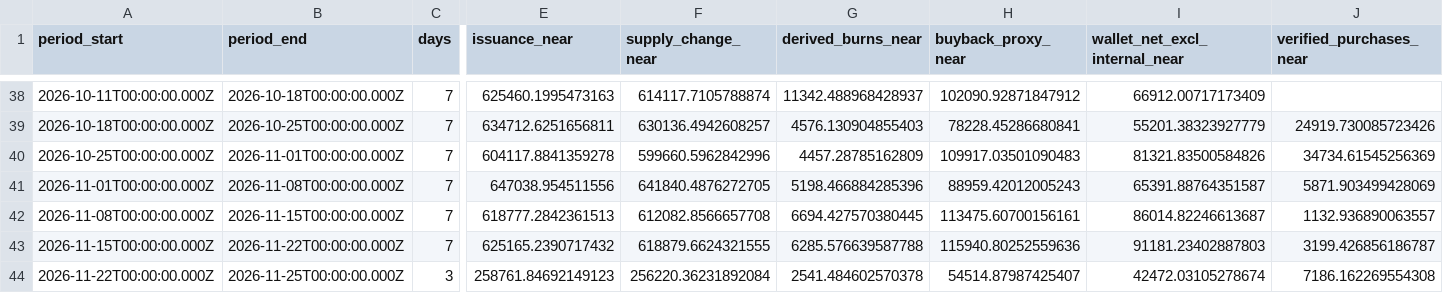
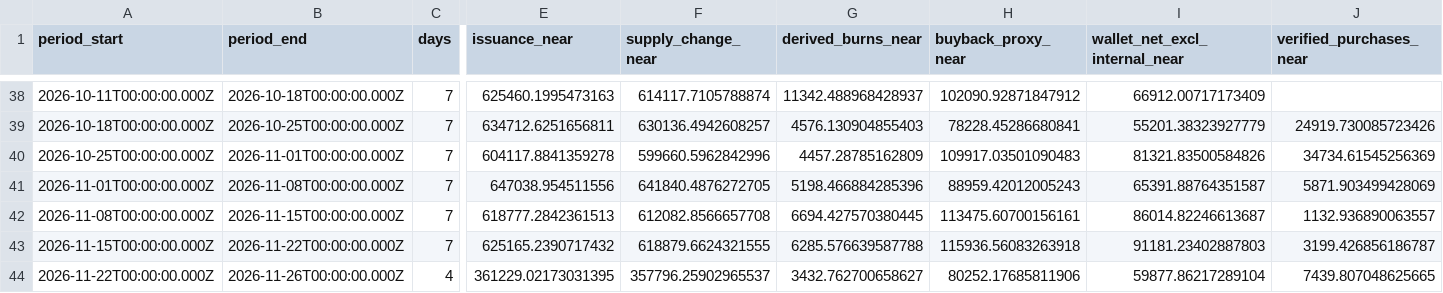
Before and after one commit to Damianonyx/NEARparity, a CSV file: data/weekly.csv, drawn as a sheet; only a part is shown, gaps mark what is left out; the diff covers the shown part only; the diff names each change by its address in the sheet, - before the commit and + after, or states it on an @@ line.

```diff
--- a/data/weekly.csv
+++ b/data/weekly.csv
-H43 (buyback_proxy_near): 115940.80252559636
+H43 (buyback_proxy_near): 115936.56083263918
-B44 (period_end): 2026-11-25T00:00:00.000Z
+B44 (period_end): 2026-11-26T00:00:00.000Z
-C44 (days): 3
+C44 (days): 4
-E44 (issuance_near): 258761.84692149123
+E44 (issuance_near): 361229.02173031395
-F44 (supply_change_near): 256220.36231892084
+F44 (supply_change_near): 357796.25902965537
-G44 (derived_burns_near): 2541.484602570378
+G44 (derived_burns_near): 3432.762700658627
-H44 (buyback_proxy_near): 54514.87987425407
+H44 (buyback_proxy_near): 80252.17685811906
-I44 (wallet_net_excl_internal_near): 42472.03105278674
+I44 (wallet_net_excl_internal_near): 59877.86217289104
-J44 (verified_purchases_near): 7186.162269554308
+J44 (verified_purchases_near): 7439.807048625665
```
Also changed, not shown: 5 edited cells elsewhere in this file, 7 other files.
